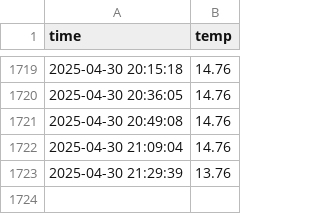
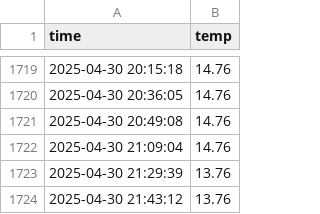
Before and after one commit to sundaah/seoul_weather_5m, a CSV file: seoul_weather.csv, drawn as a sheet; only a part is shown, gaps mark what is left out; the diff names each change by its address in the sheet, - before the commit and + after, or states it on an @@ line.

```diff
--- a/seoul_weather.csv
+++ b/seoul_weather.csv
+row 1724: 2025-04-30 21:43:12 | 13.76
```
